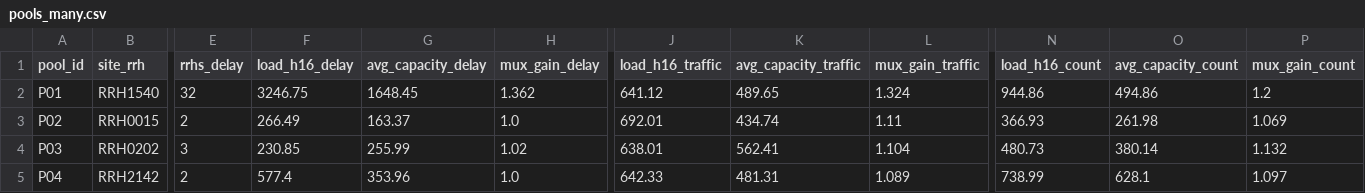
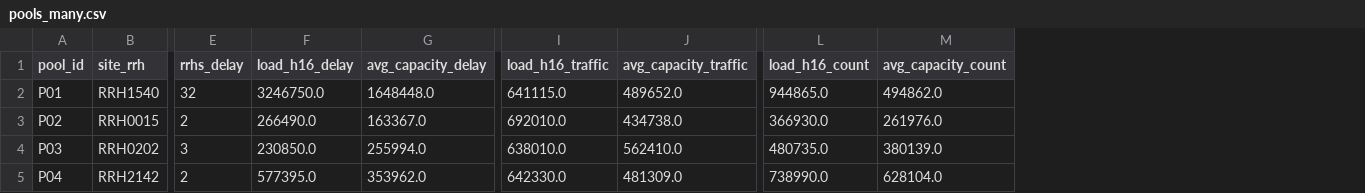
Before and after one commit to AnasSfar/5G_PLAN_PRJ, a CSV file: phase2/data/pools_many.csv, drawn as a sheet; only a part is shown, gaps mark what is left out; removed rows and columns are numbered as before the commit, all else as after; the diff covers the shown part only; the diff names each change by its address in the sheet, - before the commit and + after, or states it on an @@ line.

```diff
--- a/phase2/data/pools_many.csv
+++ b/phase2/data/pools_many.csv
-column H (mux_gain_delay), rows 2-5: 1.362 | 1.0 | 1.02 | 1.0
-column L (mux_gain_traffic), rows 2-5: 1.324 | 1.11 | 1.104 | 1.089
-column P (mux_gain_count), rows 2-5: 1.2 | 1.069 | 1.132 | 1.097
-F2 (load_h16_delay): 3246.75
+F2 (load_h16_delay): 3246750.0
-G2 (avg_capacity_delay): 1648.45
+G2 (avg_capacity_delay): 1648448.0
-I2 (load_h16_traffic): 641.12
+I2 (load_h16_traffic): 641115.0
-J2 (avg_capacity_traffic): 489.65
+J2 (avg_capacity_traffic): 489652.0
-L2 (load_h16_count): 944.86
+L2 (load_h16_count): 944865.0
-M2 (avg_capacity_count): 494.86
+M2 (avg_capacity_count): 494862.0
-F3 (load_h16_delay): 266.49
+F3 (load_h16_delay): 266490.0
-G3 (avg_capacity_delay): 163.37
+G3 (avg_capacity_delay): 163367.0
-I3 (load_h16_traffic): 692.01
+I3 (load_h16_traffic): 692010.0
-J3 (avg_capacity_traffic): 434.74
+J3 (avg_capacity_traffic): 434738.0
-L3 (load_h16_count): 366.93
+L3 (load_h16_count): 366930.0
-M3 (avg_capacity_count): 261.98
+M3 (avg_capacity_count): 261976.0
-F4 (load_h16_delay): 230.85
+F4 (load_h16_delay): 230850.0
-G4 (avg_capacity_delay): 255.99
+G4 (avg_capacity_delay): 255994.0
-I4 (load_h16_traffic): 638.01
+I4 (load_h16_traffic): 638010.0
-J4 (avg_capacity_traffic): 562.41
+J4 (avg_capacity_traffic): 562410.0
-L4 (load_h16_count): 480.73
+L4 (load_h16_count): 480735.0
-M4 (avg_capacity_count): 380.14
+M4 (avg_capacity_count): 380139.0
-F5 (load_h16_delay): 577.4
+F5 (load_h16_delay): 577395.0
-G5 (avg_capacity_delay): 353.96
+G5 (avg_capacity_delay): 353962.0
-I5 (load_h16_traffic): 642.33
+I5 (load_h16_traffic): 642330.0
-J5 (avg_capacity_traffic): 481.31
+J5 (avg_capacity_traffic): 481309.0
-L5 (load_h16_count): 738.99
+L5 (load_h16_count): 738990.0
-M5 (avg_capacity_count): 628.1
+M5 (avg_capacity_count): 628104.0
```
Also changed, not shown: 126 edited cells elsewhere in this file, phase2/data/assignment_few.csv, phase2/data/assignment_many.csv, 50 other files.
